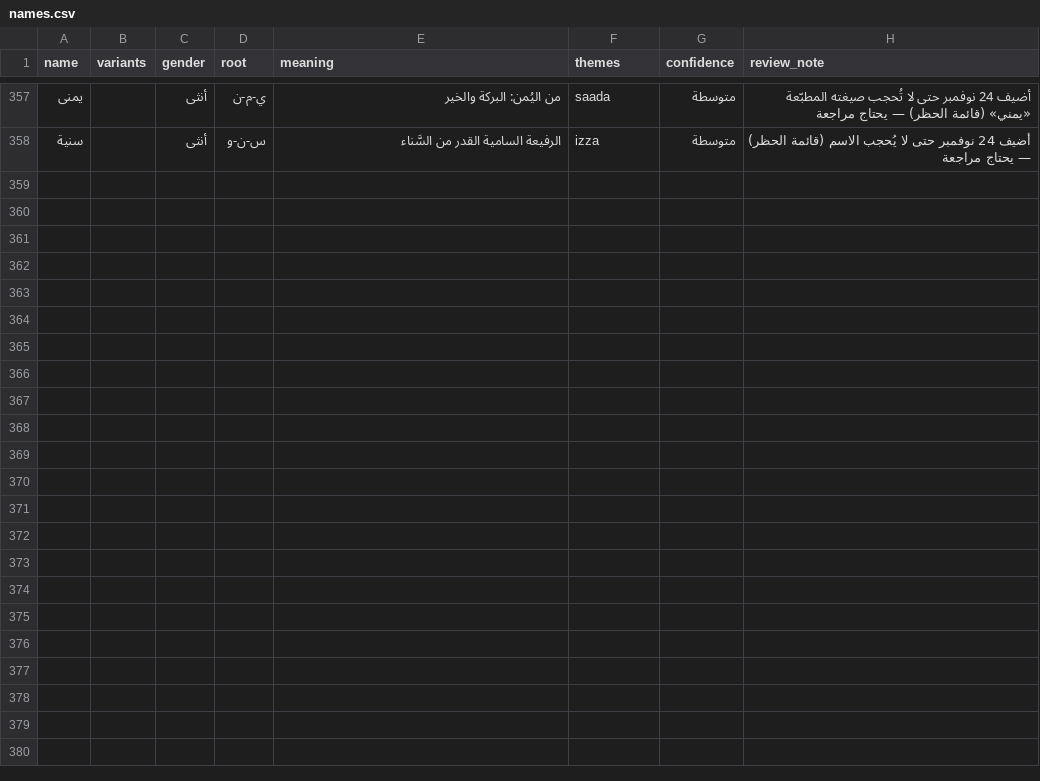
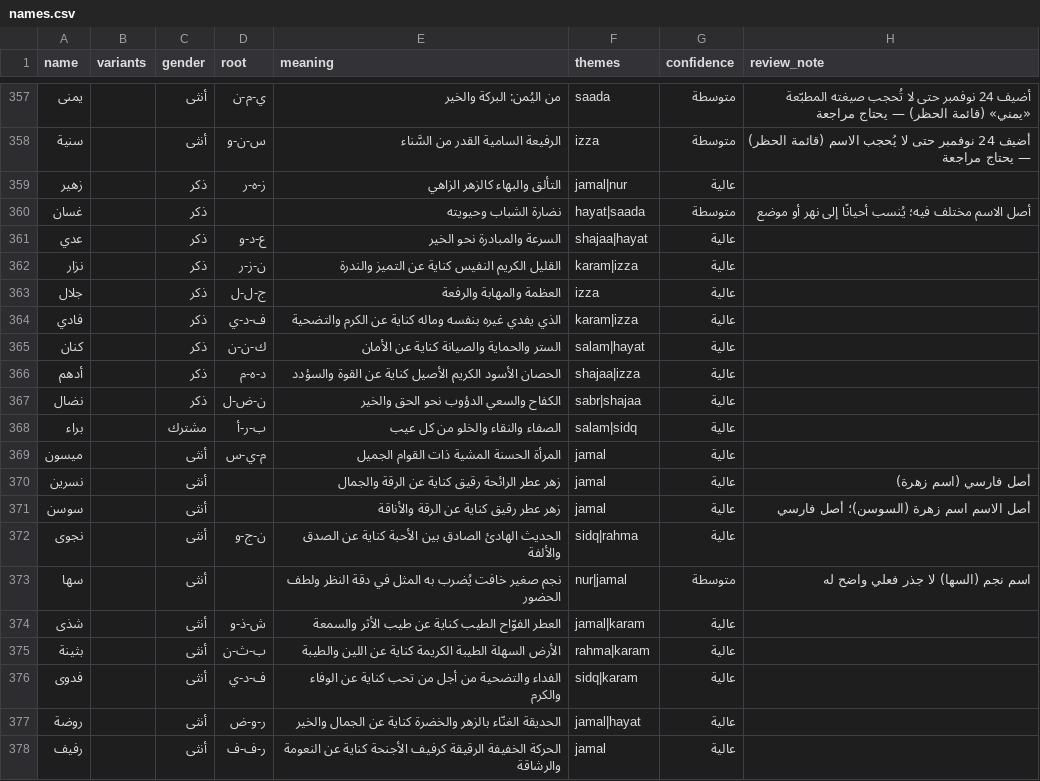
Before and after one commit to AmrShaar13006/dsc-name-quote, a CSV file: data/names.csv, drawn as a sheet; only a part is shown, gaps mark what is left out.

```diff
--- a/data/names.csv
+++ b/data/names.csv
@@ -358 +358,21 @@ name,variants,gender,root,meaning,themes,confidence,review_note
 سنية,,أنثى,س-ن-و,الرفيعة السامية القدر من السَّناء,izza,متوسطة,أضيف 24 نوفمبر حتى لا يُحجب الاسم (قائمة الحظر) — يحتاج مراجعة
+زهير,,ذكر,ز-ه-ر,التألق والبهاء كالزهر الزاهي,jamal|nur,عالية,
+غسان,,ذكر,,نضارة الشباب وحيويته,hayat|saada,متوسطة,أصل الاسم مختلف فيه؛ يُنسب أحيانًا إلى نهر أو موضع
+عدي,,ذكر,ع-د-و,السرعة والمبادرة نحو الخير,shajaa|hayat,عالية,
+نزار,,ذكر,ن-ز-ر,القليل الكريم النفيس كناية عن التميز والندرة,karam|izza,عالية,
+جلال,,ذكر,ج-ل-ل,العظمة والمهابة والرفعة,izza,عالية,
+فادي,,ذكر,ف-د-ي,الذي يفدي غيره بنفسه وماله كناية عن الكرم والتضحية,karam|izza,عالية,
+كنان,,ذكر,ك-ن-ن,الستر والحماية والصيانة كناية عن الأمان,salam|hayat,عالية,
+أدهم,,ذكر,د-ه-م,الحصان الأسود الكريم الأصيل كناية عن القوة والسؤدد,shajaa|izza,عالية,
+نضال,,ذكر,ن-ض-ل,الكفاح والسعي الدؤوب نحو الحق والخير,sabr|shajaa,عالية,
+براء,,مشترك,ب-ر-أ,الصفاء والنقاء والخلو من كل عيب,salam|sidq,عالية,
+ميسون,,أنثى,م-ي-س,المرأة الحسنة المشية ذات القوام الجميل,jamal,عالية,
+نسرين,,أنثى,,زهر عطر الرائحة رقيق كناية عن الرقة والجمال,jamal,عالية,أصل فارسي (اسم زهرة)
+سوسن,,أنثى,,زهر عطر رقيق كناية عن الرقة والأناقة,jamal,عالية,أصل الاسم اسم زهرة (السوسن)؛ أصل فارسي
+نجوى,,أنثى,ن-ج-و,الحديث الهادئ الصادق بين الأحبة كناية عن الصدق والألفة,sidq|rahma,عالية,
+سها,,أنثى,,نجم صغير خافت يُضرب به المثل في دقة النظر ولطف الحضور,nur|jamal,متوسطة,اسم نجم (السها) لا جذر فعلي واضح له
+شذى,,أنثى,ش-ذ-و,العطر الفوّاح الطيب كناية عن طيب الأثر والسمعة,jamal|karam,عالية,
+بثينة,,أنثى,ب-ث-ن,الأرض السهلة الطيبة الكريمة كناية عن اللين والطيبة,rahma|karam,عالية,
+فدوى,,أنثى,ف-د-ي,الفداء والتضحية من أجل من تحب كناية عن الوفاء والكرم,sidq|karam,عالية,
+روضة,,أنثى,ر-و-ض,الحديقة الغنّاء بالزهر والخضرة كناية عن الجمال والخير,jamal|hayat,عالية,
+رفيف,,أنثى,ر-ف-ف,الحركة الخفيفة الرقيقة كرفيف الأجنحة كناية عن النعومة والرشاقة,jamal,عالية,
```
Also changed, not shown: 1 other file.
